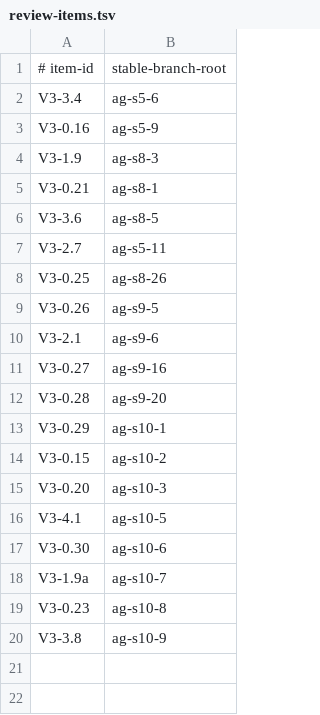
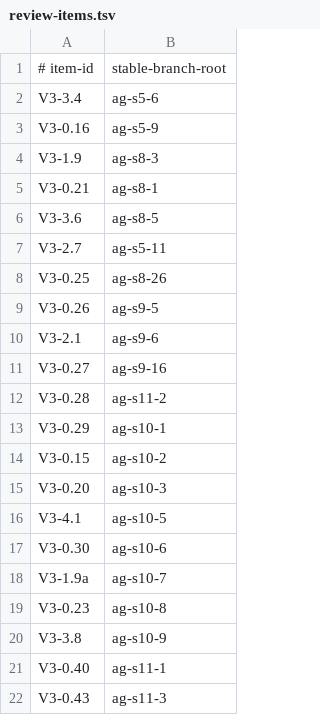
Before and after one commit to vovaBPApro/bpa-dev-infrastructure, a TSV file: instance/review-items.tsv, drawn as a sheet.

Commit message:
[ORCH] register the s11 wave: V3-0.40, V3-0.43, and V3-0.28 re-rooted after reopening
V3-0.28 was landed and is reopened by the Fable global review; its fix work runs
on a new lane root, so the item's stable root moves with it. The board row keeps
the history and names the original landing 1e4e0f2.

secret-scan: clean

```diff
--- a/instance/review-items.tsv
+++ b/instance/review-items.tsv
@@ -11,3 +11,3 @@ V3-2.1	ag-s9-6
 V3-0.27	ag-s9-16
-V3-0.28	ag-s9-20
+V3-0.28	ag-s11-2
 V3-0.29	ag-s10-1
@@ -20 +20,3 @@ V3-0.23	ag-s10-8
 V3-3.8	ag-s10-9
+V3-0.40	ag-s11-1
+V3-0.43	ag-s11-3
```
